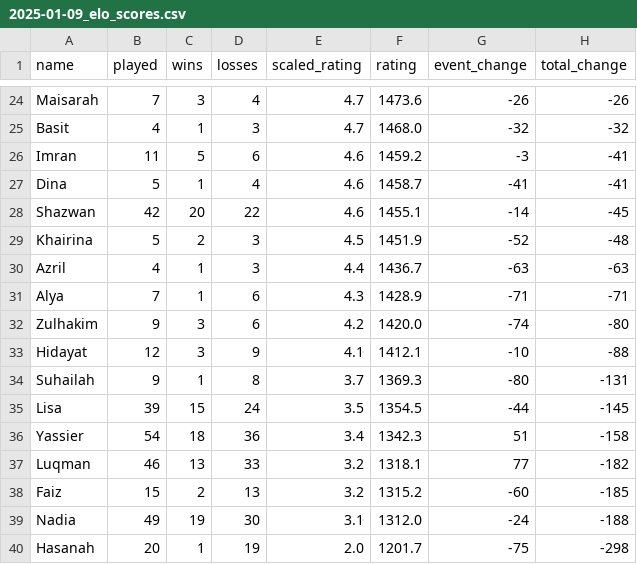
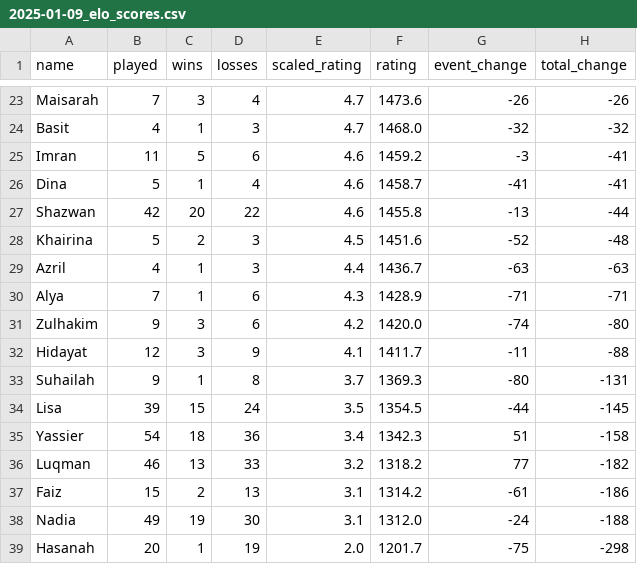
Before and after one commit to BadgerMinton/badgerminton-data, a CSV file: elo-scores/2025-01-09_elo_scores.csv, drawn as a sheet; only a part is shown, gaps mark what is left out; the diff covers the shown part only.

```diff
--- a/elo-scores/2025-01-09_elo_scores.csv
+++ b/elo-scores/2025-01-09_elo_scores.csv
@@ -27,4 +26,4 @@ Imran,11,5,6,4.6,1459.2,-3,-41
 Dina,5,1,4,4.6,1458.7,-41,-41
-Shazwan,42,20,22,4.6,1455.1,-14,-45
-Khairina,5,2,3,4.5,1451.9,-52,-48
+Shazwan,42,20,22,4.6,1455.8,-13,-44
+Khairina,5,2,3,4.5,1451.6,-52,-48
 Azril,4,1,3,4.4,1436.7,-63,-63
@@ -32,3 +31,3 @@ Alya,7,1,6,4.3,1428.9,-71,-71
 Zulhakim,9,3,6,4.2,1420.0,-74,-80
-Hidayat,12,3,9,4.1,1412.1,-10,-88
+Hidayat,12,3,9,4.1,1411.7,-11,-88
 Suhailah,9,1,8,3.7,1369.3,-80,-131
@@ -36,4 +35,4 @@ Lisa,39,15,24,3.5,1354.5,-44,-145
 Yassier,54,18,36,3.4,1342.3,51,-158
-Luqman,46,13,33,3.2,1318.1,77,-182
-Faiz,15,2,13,3.2,1315.2,-60,-185
+Luqman,46,13,33,3.2,1318.2,77,-182
+Faiz,15,2,13,3.1,1314.2,-61,-186
 Nadia,49,19,30,3.1,1312.0,-24,-188
```
Also changed, not shown: 1 removed row and 16 edited cells elsewhere in this file.
